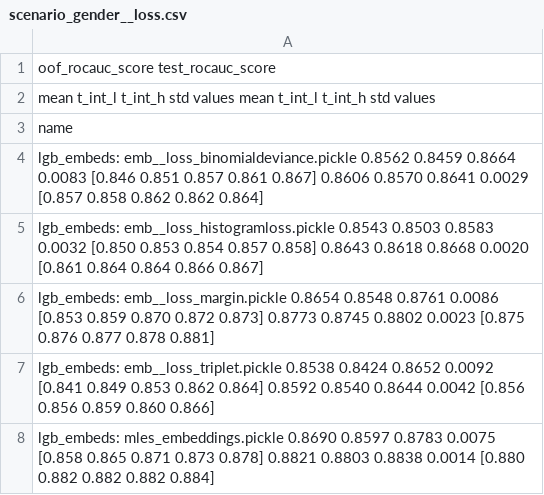
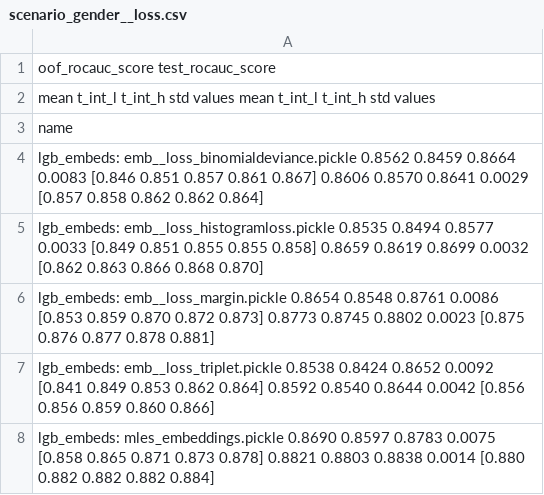
Before and after one commit to kglnsk/pytorch-lifestream, a CSV file: experiments/scenario_gender/results/scenario_gender__loss.csv, drawn as a sheet.

Commit message:
fix histogram loss

```diff
--- a/experiments/scenario_gender/results/scenario_gender__loss.csv
+++ b/experiments/scenario_gender/results/scenario_gender__loss.csv
@@ -4,3 +4,3 @@ name
 lgb_embeds: emb__loss_binomialdeviance.pickle           0.8562  0.8459  0.8664 0.0083  [0.846 0.851 0.857 0.861 0.867]            0.8606  0.8570  0.8641 0.0029  [0.857 0.858 0.862 0.862 0.864]
-lgb_embeds: emb__loss_histogramloss.pickle              0.8543  0.8503  0.8583 0.0032  [0.850 0.853 0.854 0.857 0.858]            0.8643  0.8618  0.8668 0.0020  [0.861 0.864 0.864 0.866 0.867]
+lgb_embeds: emb__loss_histogramloss.pickle              0.8535  0.8494  0.8577 0.0033  [0.849 0.851 0.855 0.855 0.858]            0.8659  0.8619  0.8699 0.0032  [0.862 0.863 0.866 0.868 0.870]
 lgb_embeds: emb__loss_margin.pickle                     0.8654  0.8548  0.8761 0.0086  [0.853 0.859 0.870 0.872 0.873]            0.8773  0.8745  0.8802 0.0023  [0.875 0.876 0.877 0.878 0.881]
```
Also changed, not shown: 1 other file.
